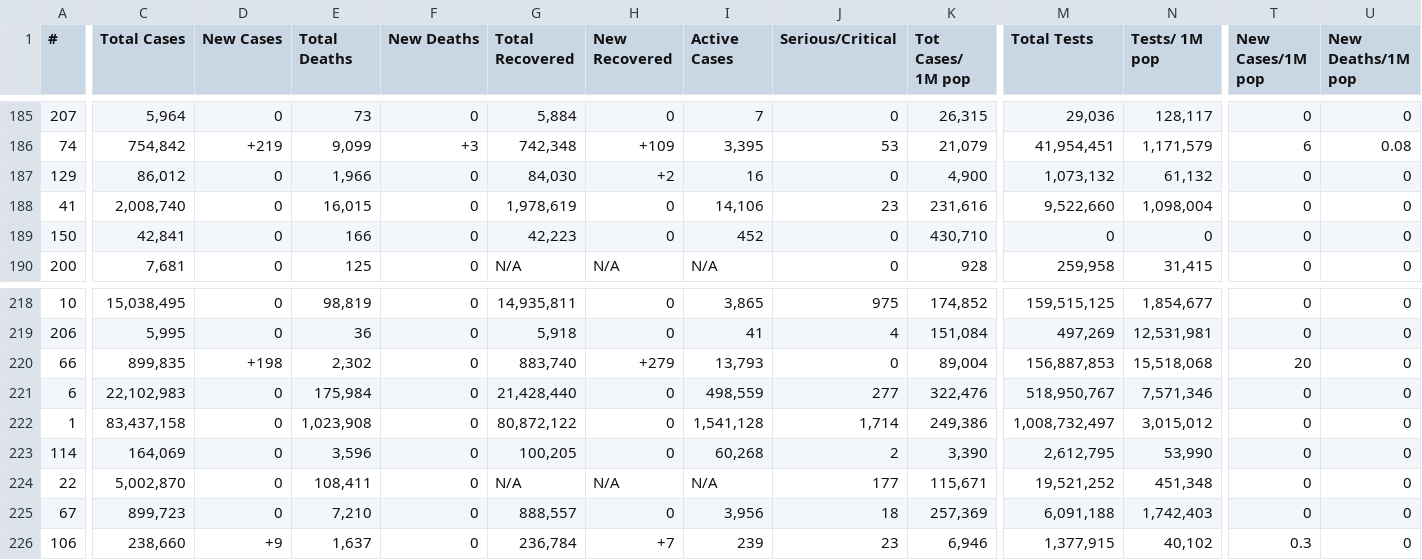
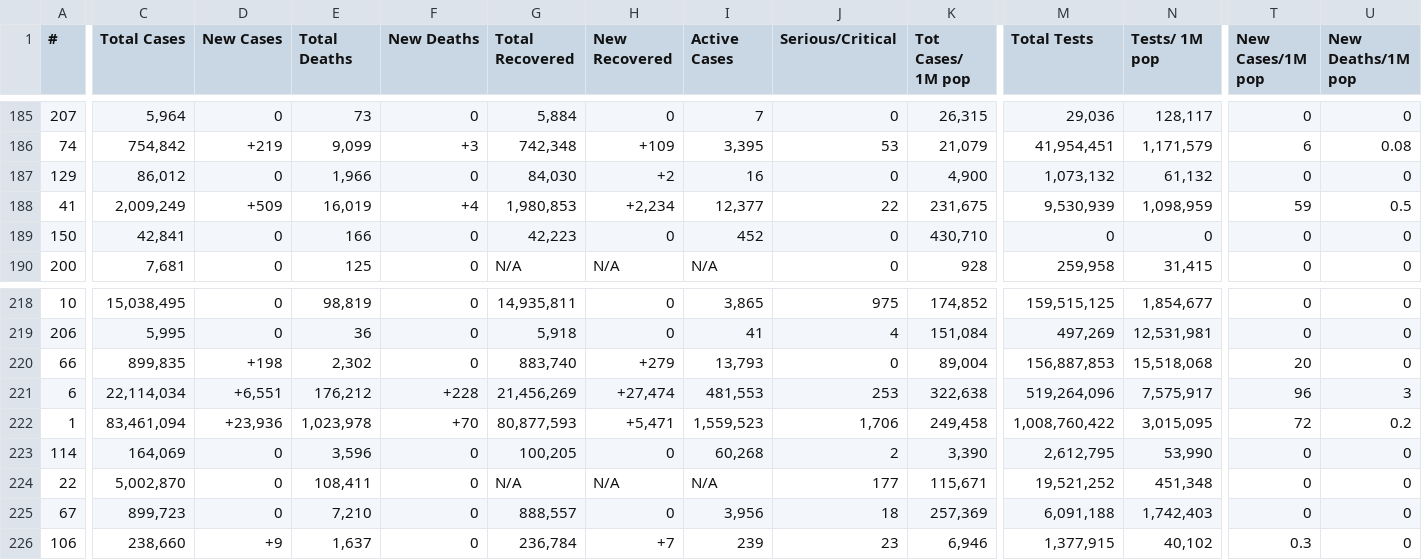
Before and after one commit to Leif753/Corona, a CSV file: cases.csv, drawn as a sheet; only a part is shown, gaps mark what is left out; the diff covers the shown part only; the diff names each change by its address in the sheet, - before the commit and + after, or states it on an @@ line.

```diff
--- a/cases.csv
+++ b/cases.csv
-C188 (Total Cases): 2,008,740
+C188 (Total Cases): 2,009,249
-D188 (New Cases): 0
+D188 (New Cases): +509
-E188 (Total Deaths): 16,015
+E188 (Total Deaths): 16,019
-F188 (New Deaths): 0
+F188 (New Deaths): +4
-G188 (Total Recovered): 1,978,619
+G188 (Total Recovered): 1,980,853
-H188 (New Recovered): 0
+H188 (New Recovered): +2,234
-I188 (Active Cases): 14,106
+I188 (Active Cases): 12,377
-J188 (Serious/Critical): 23
+J188 (Serious/Critical): 22
-K188 (Tot Cases/ 1M pop): 231,616
+K188 (Tot Cases/ 1M pop): 231,675
-M188 (Total Tests): 9,522,660
+M188 (Total Tests): 9,530,939
-N188 (Tests/ 1M pop): 1,098,004
+N188 (Tests/ 1M pop): 1,098,959
-T188 (New Cases/1M pop): 0
+T188 (New Cases/1M pop): 59
-U188 (New Deaths/1M pop): 0
+U188 (New Deaths/1M pop): 0.5
-C221 (Total Cases): 22,102,983
+C221 (Total Cases): 22,114,034
-D221 (New Cases): 0
+D221 (New Cases): +6,551
-E221 (Total Deaths): 175,984
+E221 (Total Deaths): 176,212
-F221 (New Deaths): 0
+F221 (New Deaths): +228
-G221 (Total Recovered): 21,428,440
+G221 (Total Recovered): 21,456,269
-H221 (New Recovered): 0
+H221 (New Recovered): +27,474
-I221 (Active Cases): 498,559
+I221 (Active Cases): 481,553
-J221 (Serious/Critical): 277
+J221 (Serious/Critical): 253
-K221 (Tot Cases/ 1M pop): 322,476
+K221 (Tot Cases/ 1M pop): 322,638
-M221 (Total Tests): 518,950,767
+M221 (Total Tests): 519,264,096
-N221 (Tests/ 1M pop): 7,571,346
+N221 (Tests/ 1M pop): 7,575,917
-T221 (New Cases/1M pop): 0
+T221 (New Cases/1M pop): 96
-U221 (New Deaths/1M pop): 0
+U221 (New Deaths/1M pop): 3
-C222 (Total Cases): 83,437,158
+C222 (Total Cases): 83,461,094
-D222 (New Cases): 0
+D222 (New Cases): +23,936
-E222 (Total Deaths): 1,023,908
+E222 (Total Deaths): 1,023,978
-F222 (New Deaths): 0
+F222 (New Deaths): +70
-G222 (Total Recovered): 80,872,122
+G222 (Total Recovered): 80,877,593
-H222 (New Recovered): 0
+H222 (New Recovered): +5,471
-I222 (Active Cases): 1,541,128
+I222 (Active Cases): 1,559,523
-J222 (Serious/Critical): 1,714
+J222 (Serious/Critical): 1,706
-K222 (Tot Cases/ 1M pop): 249,386
+K222 (Tot Cases/ 1M pop): 249,458
-M222 (Total Tests): 1,008,732,497
+M222 (Total Tests): 1,008,760,422
-N222 (Tests/ 1M pop): 3,015,012
+N222 (Tests/ 1M pop): 3,015,095
-T222 (New Cases/1M pop): 0
+T222 (New Cases/1M pop): 72
-U222 (New Deaths/1M pop): 0
+U222 (New Deaths/1M pop): 0.2
```
Also changed, not shown: 100 edited cells elsewhere in this file, 1 other file.
